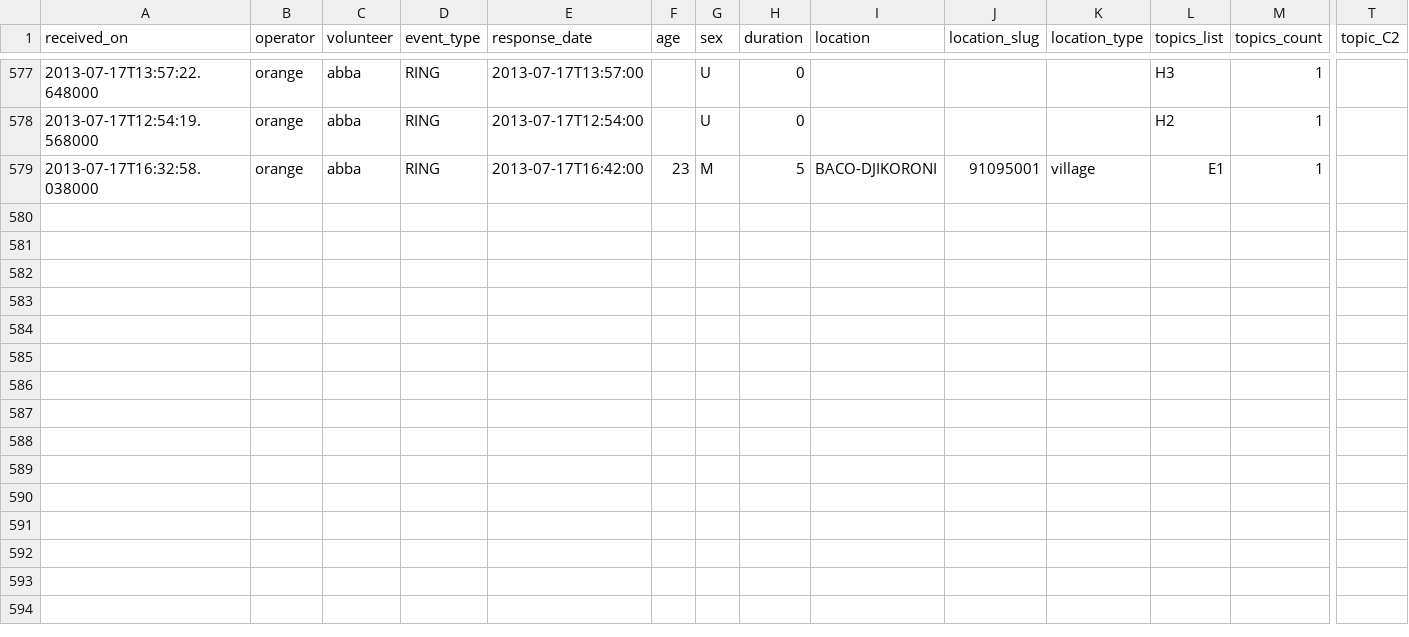
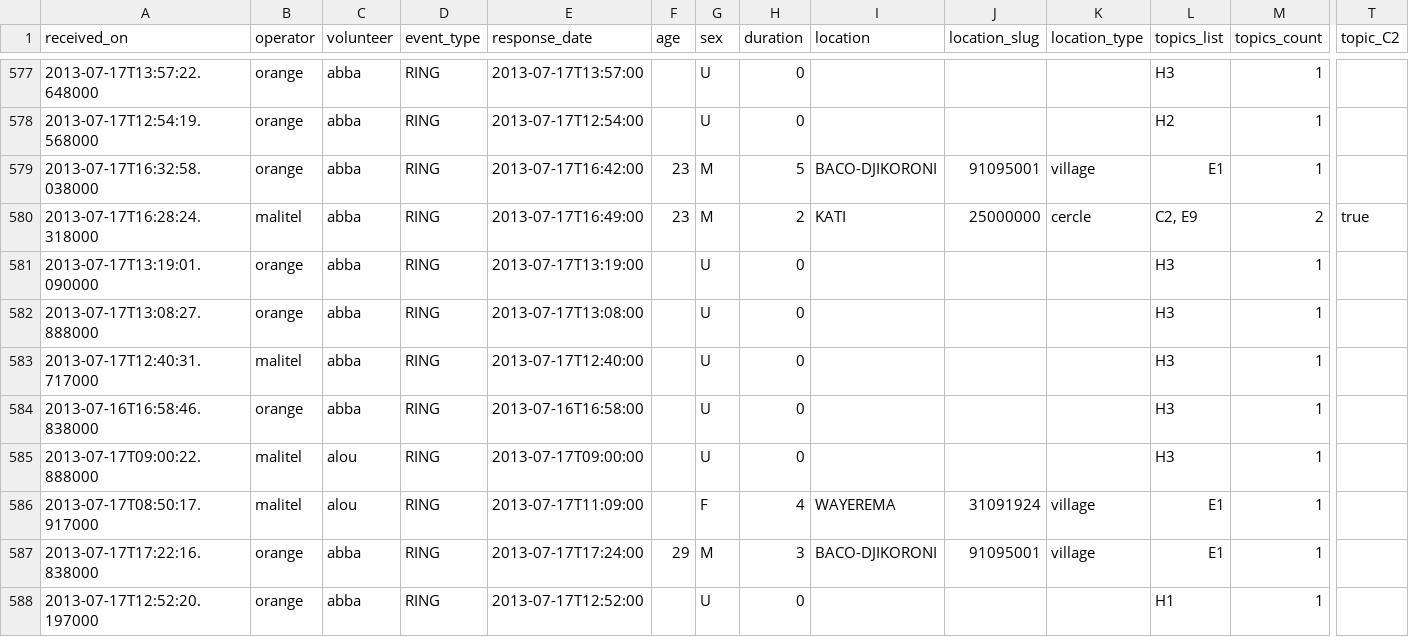
Before and after one commit to opendatamali/sos_hotline_data, a CSV file: hotline_data.csv, drawn as a sheet; only a part is shown, gaps mark what is left out; rows hold the shown columns only; the diff names each change by its address in the sheet, - before the commit and + after, or states it on an @@ line.

Commit message:
updated CSV data

```diff
--- a/hotline_data.csv
+++ b/hotline_data.csv
+row 580: 2013-07-17T16:28:24.318000 | malitel | abba | RING | 2013-07-17T16:49:00 | 23 | M | 2 | KATI | 25000000 | cercle | C2, E9 | 2 | true
+row 581: 2013-07-17T13:19:01.090000 | orange | abba | RING | 2013-07-17T13:19:00 |  | U | 0 |  |  |  | H3 | 1
+row 582: 2013-07-17T13:08:27.888000 | orange | abba | RING | 2013-07-17T13:08:00 |  | U | 0 |  |  |  | H3 | 1
+row 583: 2013-07-17T12:40:31.717000 | malitel | abba | RING | 2013-07-17T12:40:00 |  | U | 0 |  |  |  | H3 | 1
+row 584: 2013-07-16T16:58:46.838000 | orange | abba | RING | 2013-07-16T16:58:00 |  | U | 0 |  |  |  | H3 | 1
+row 585: 2013-07-17T09:00:22.888000 | malitel | alou | RING | 2013-07-17T09:00:00 |  | U | 0 |  |  |  | H3 | 1
+row 586: 2013-07-17T08:50:17.917000 | malitel | alou | RING | 2013-07-17T11:09:00 |  | F | 4 | WAYEREMA | 31091924 | village | E1 | 1
+row 587: 2013-07-17T17:22:16.838000 | orange | abba | RING | 2013-07-17T17:24:00 | 29 | M | 3 | BACO-DJIKORONI | 91095001 | village | E1 | 1
+row 588: 2013-07-17T12:52:20.197000 | orange | abba | RING | 2013-07-17T12:52:00 |  | U | 0 |  |  |  | H1 | 1
```
Also changed, not shown: 1 other file.
